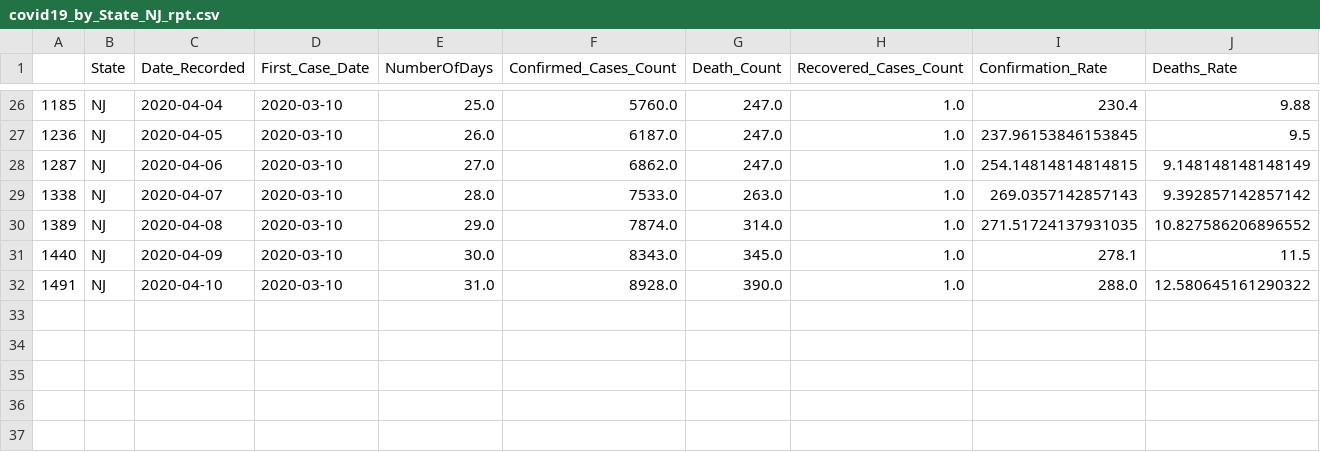
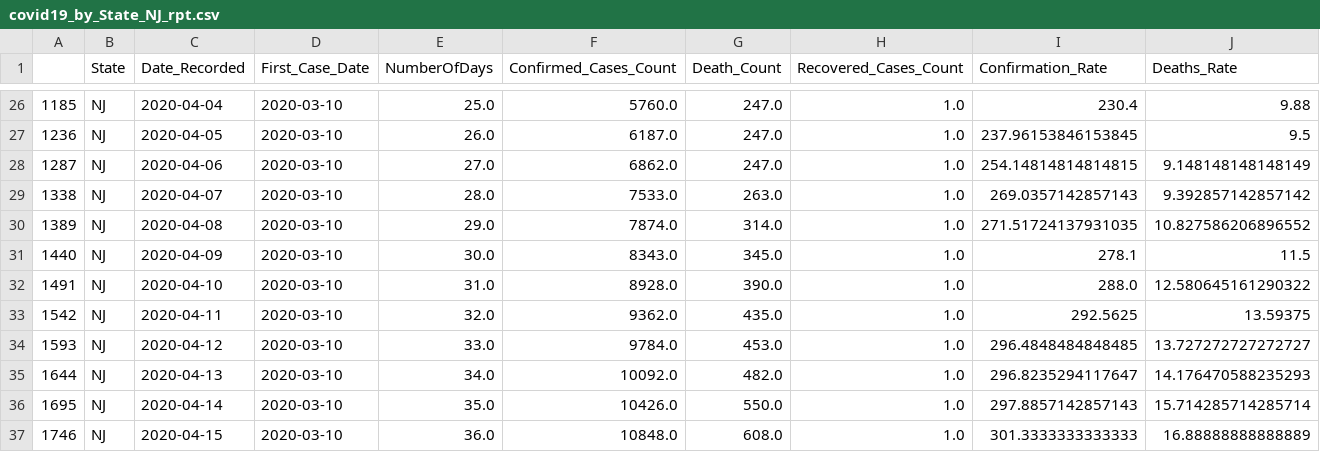
Before and after one commit to adanque/COVID19, a CSV file: DataReports/covid19_by_State_NJ_rpt.csv, drawn as a sheet; only a part is shown, gaps mark what is left out; rows hold the shown columns only; the diff names each change by its address in the sheet, - before the commit and + after, or states it on an @@ line.

Commit message:
Uploading COVID19 Analysis Project 20200416

```diff
--- a/DataReports/covid19_by_State_NJ_rpt.csv
+++ b/DataReports/covid19_by_State_NJ_rpt.csv
+row 33: 1542 | NJ | 2020-04-11 | 2020-03-10 | 32.0 | 9362.0 | 435.0 | 1.0 | 292.5625 | 13.59375
+row 34: 1593 | NJ | 2020-04-12 | 2020-03-10 | 33.0 | 9784.0 | 453.0 | 1.0 | 296.4848484848485 | 13.727272727272727
+row 35: 1644 | NJ | 2020-04-13 | 2020-03-10 | 34.0 | 10092.0 | 482.0 | 1.0 | 296.8235294117647 | 14.176470588235293
+row 36: 1695 | NJ | 2020-04-14 | 2020-03-10 | 35.0 | 10426.0 | 550.0 | 1.0 | 297.8857142857143 | 15.714285714285714
+row 37: 1746 | NJ | 2020-04-15 | 2020-03-10 | 36.0 | 10848.0 | 608.0 | 1.0 | 301.3333333333333 | 16.88888888888889
```
Also changed, not shown: DataReports/covid19_by_State_AZ_rpt.csv, DataReports/covid19_by_State_CA_rpt.csv, 56 other files.
